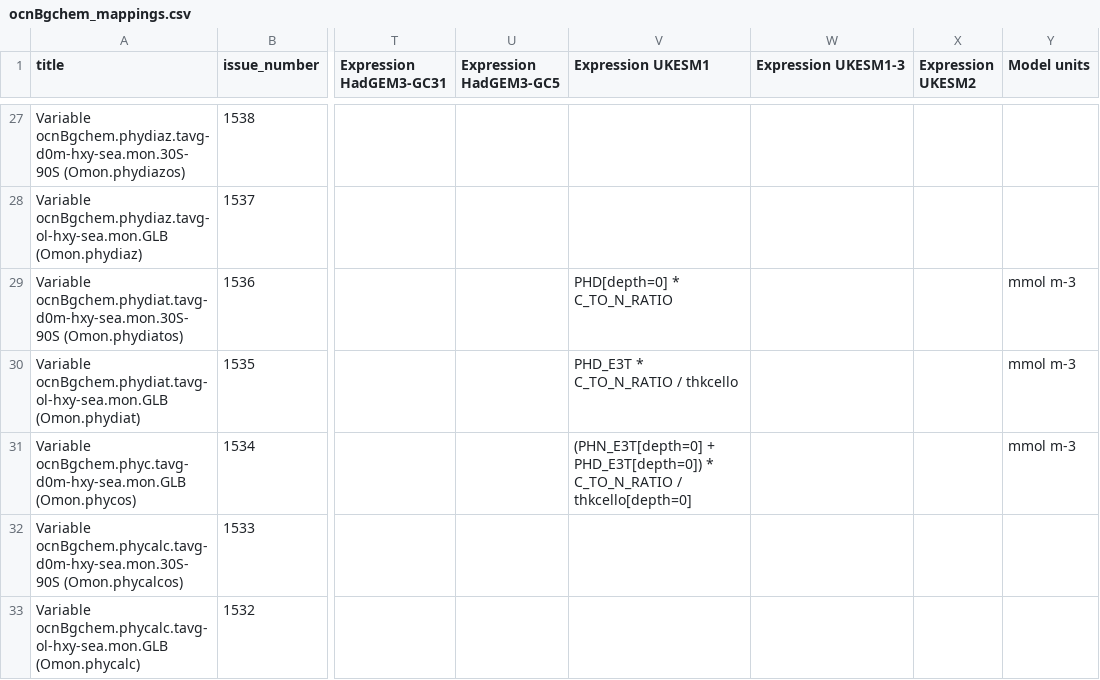
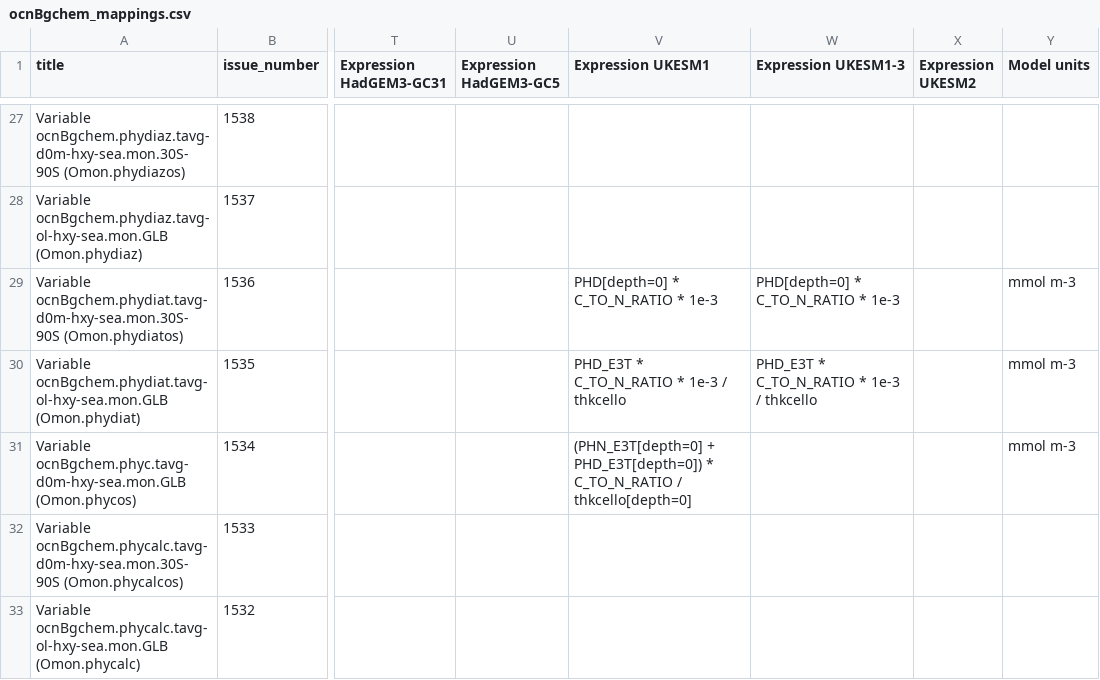
Before and after one commit to UKNCSP/CDDS-CMIP7-mappings, a CSV file: data/ocnBgchem_mappings.csv, drawn as a sheet; only a part is shown, gaps mark what is left out; the diff names each change by its address in the sheet, - before the commit and + after, or states it on an @@ line.

```diff
--- a/data/ocnBgchem_mappings.csv
+++ b/data/ocnBgchem_mappings.csv
-V29 (Expression UKESM1): PHD[depth=0] * C_TO_N_RATIO
+V29 (Expression UKESM1): PHD[depth=0] * C_TO_N_RATIO * 1e-3
-W29 (Expression UKESM1-3): (empty)
+W29 (Expression UKESM1-3): PHD[depth=0] * C_TO_N_RATIO * 1e-3
-V30 (Expression UKESM1): PHD_E3T * C_TO_N_RATIO / thkcello
+V30 (Expression UKESM1): PHD_E3T * C_TO_N_RATIO * 1e-3 / thkcello
-W30 (Expression UKESM1-3): (empty)
+W30 (Expression UKESM1-3): PHD_E3T * C_TO_N_RATIO * 1e-3 / thkcello
```
Also changed, not shown: data/ocnBgchem_mappings_CMIP6.csv, 2 other files.
